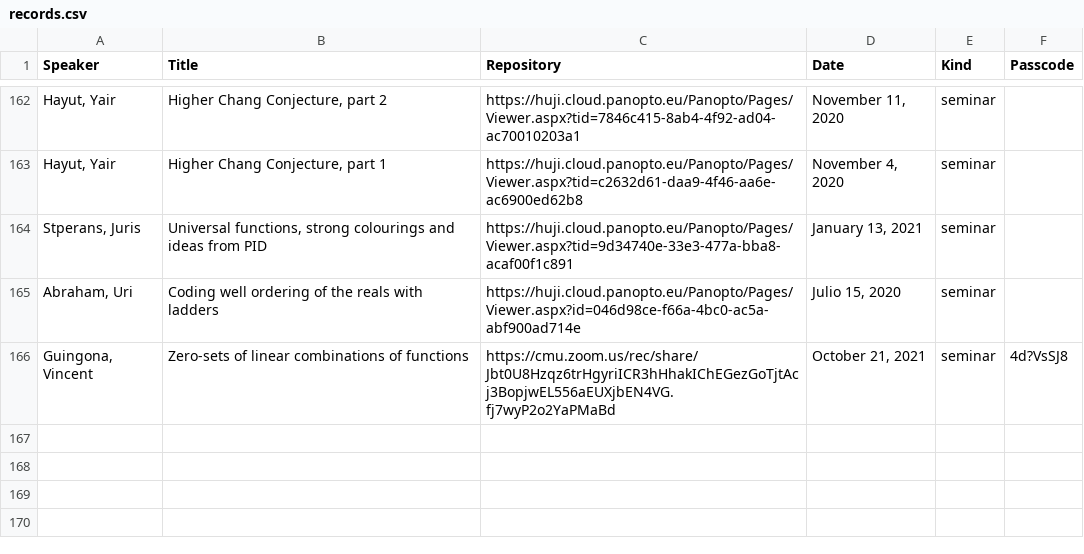
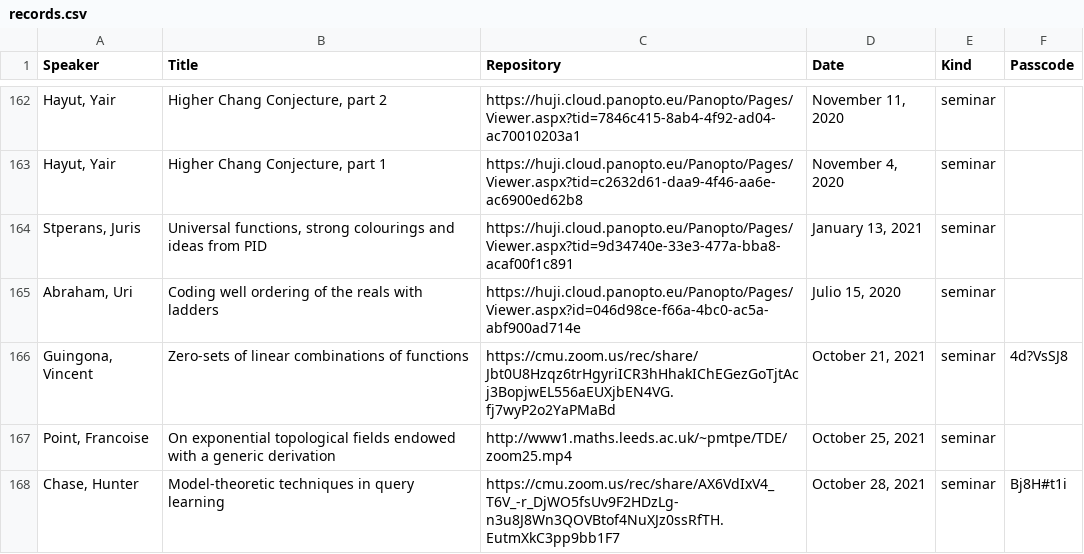
Before and after one commit to Miguelwan/math_webpage, a CSV file: records.csv, drawn as a sheet; only a part is shown, gaps mark what is left out.

```diff
--- a/records.csv
+++ b/records.csv
@@ -166 +166,3 @@
 "Guingona, Vincent";"Zero-sets of linear combinations of functions";"https://cmu.zoom.us/rec/share/Jbt0U8Hzqz6trHgyriICR3hHhakIChEGezGoTjtAcj3BopjwEL556aEUXjbEN4VG.fj7wyP2o2YaPMaBd";"October 21, 2021";"seminar";"4d?VsSJ8"
+"Point, Francoise";"On exponential topological fields endowed with a generic derivation";"http://www1.maths.leeds.ac.uk/~pmtpe/TDE/zoom25.mp4";"October 25, 2021";"seminar"
+"Chase, Hunter";"Model-theoretic techniques in query learning";"https://cmu.zoom.us/rec/share/AX6VdIxV4_T6V_-r_DjWO5fsUv9F2HDzLg-n3u8J8Wn3QOVBtof4NuXJz0ssRfTH.EutmXkC3pp9bb1F7";"October 28, 2021";"seminar";"Bj8H#t1i"
```
Also changed, not shown: 2 other files.
